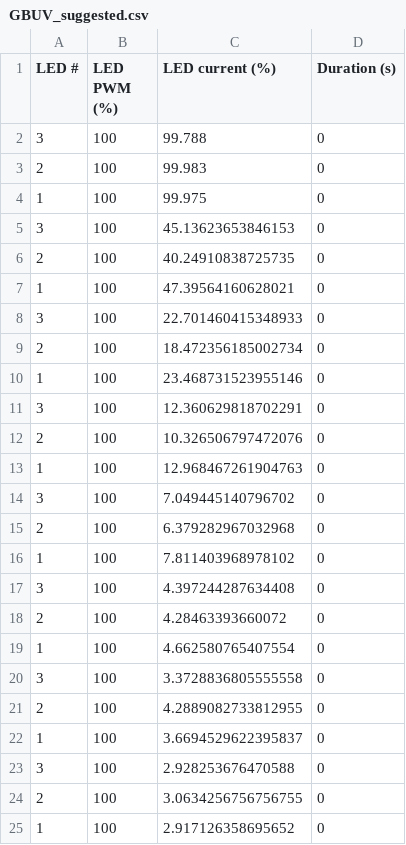
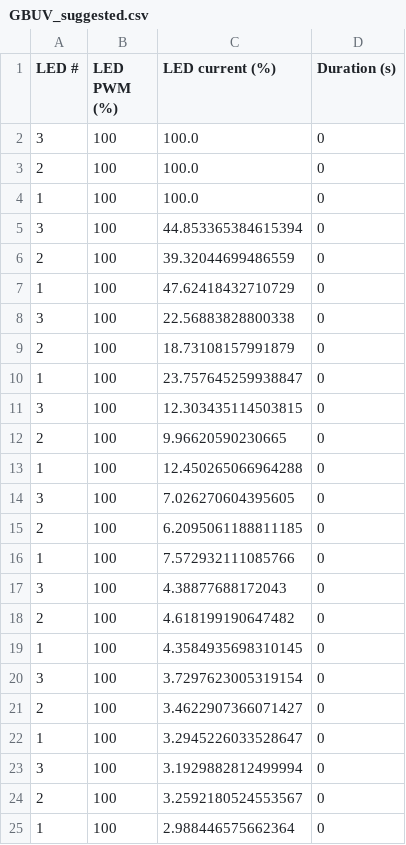
Before and after one commit to cyrusmcq/OpsinActivationGUI, a CSV file: assets/GBUV_suggested.csv, drawn as a sheet.

```diff
--- a/assets/GBUV_suggested.csv
+++ b/assets/GBUV_suggested.csv
@@ -1,25 +1,25 @@
 LED #,LED PWM (%),LED current (%),Duration (s)
-3,100,99.788,0
-2,100,99.983,0
-1,100,99.975,0
-3,100,45.13623653846153,0
-2,100,40.24910838725735,0
-1,100,47.39564160628021,0
-3,100,22.701460415348933,0
-2,100,18.472356185002734,0
-1,100,23.468731523955146,0
-3,100,12.360629818702291,0
-2,100,10.326506797472076,0
-1,100,12.968467261904763,0
-3,100,7.049445140796702,0
-2,100,6.379282967032968,0
-1,100,7.811403968978102,0
-3,100,4.397244287634408,0
-2,100,4.28463393660072,0
-1,100,4.662580765407554,0
-3,100,3.3728836805555558,0
-2,100,4.2889082733812955,0
-1,100,3.6694529622395837,0
-3,100,2.928253676470588,0
-2,100,3.0634256756756755,0
-1,100,2.917126358695652,0
+3,100,100.0,0
+2,100,100.0,0
+1,100,100.0,0
+3,100,44.853365384615394,0
+2,100,39.32044699486559,0
+1,100,47.62418432710729,0
+3,100,22.56883828800338,0
+2,100,18.73108157991879,0
+1,100,23.757645259938847,0
+3,100,12.303435114503815,0
+2,100,9.96620590230665,0
+1,100,12.450265066964288,0
+3,100,7.026270604395605,0
+2,100,6.2095061188811185,0
+1,100,7.572932111085766,0
+3,100,4.38877688172043,0
+2,100,4.618199190647482,0
+1,100,4.3584935698310145,0
+3,100,3.7297623005319154,0
+2,100,3.4622907366071427,0
+1,100,3.2945226033528647,0
+3,100,3.1929882812499994,0
+2,100,3.2592180524553567,0
+1,100,2.988446575662364,0
```
Also changed, not shown: assets/RGB_suggested.csv, 7 other files.
